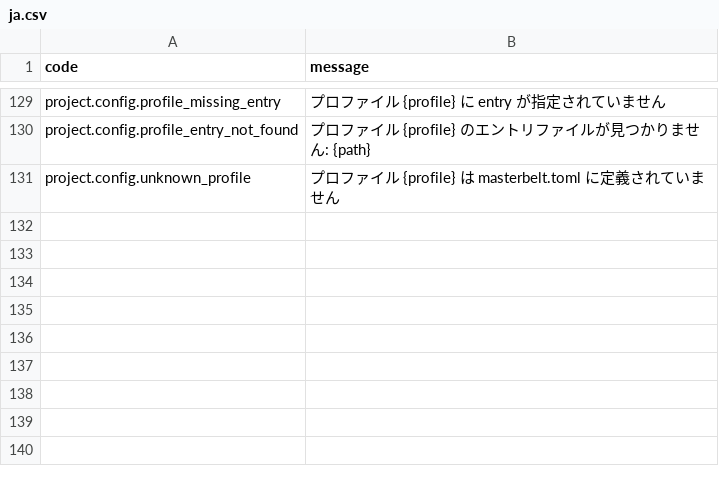
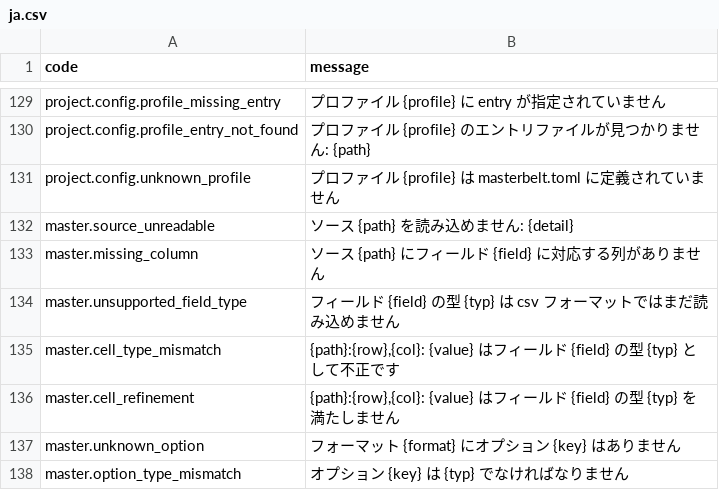
Before and after one commit to masterbelt/masterbelt, a CSV file: pkg/diagnostic/messages/ja.csv, drawn as a sheet; only a part is shown, gaps mark what is left out.

```diff
--- a/pkg/diagnostic/messages/ja.csv
+++ b/pkg/diagnostic/messages/ja.csv
@@ -131 +131,8 @@ project.config.profile_entry_not_found,プロファイル {profile} のエント
 project.config.unknown_profile,プロファイル {profile} は masterbelt.toml に定義されていません
+master.source_unreadable,ソース {path} を読み込めません: {detail}
+master.missing_column,ソース {path} にフィールド {field} に対応する列がありません
+master.unsupported_field_type,フィールド {field} の型 {typ} は csv フォーマットではまだ読み込めません
+master.cell_type_mismatch,"{path}:{row},{col}: {value} はフィールド {field} の型 {typ} として不正です"
+master.cell_refinement,"{path}:{row},{col}: {value} はフィールド {field} の型 {typ} を満たしません"
+master.unknown_option,フォーマット {format} にオプション {key} はありません
+master.option_type_mismatch,オプション {key} は {typ} でなければなりません
```
Also changed, not shown: pkg/diagnostic/code.csv, pkg/diagnostic/messages/en.csv, 8 other files.
